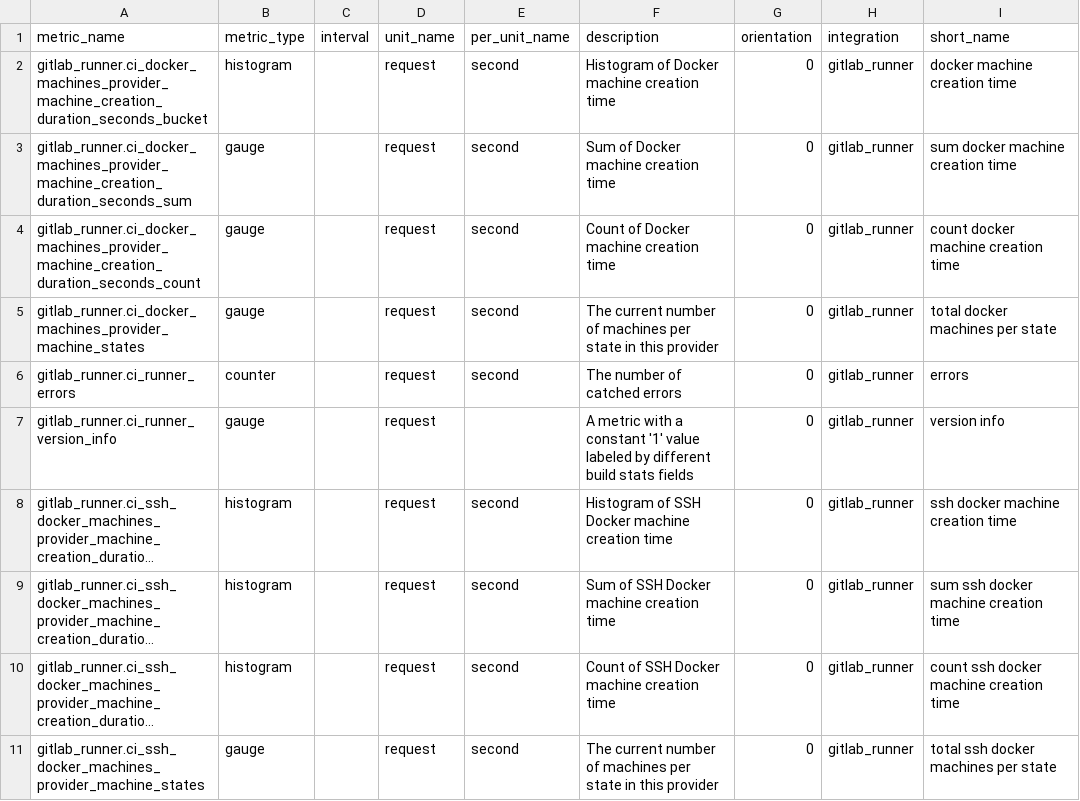
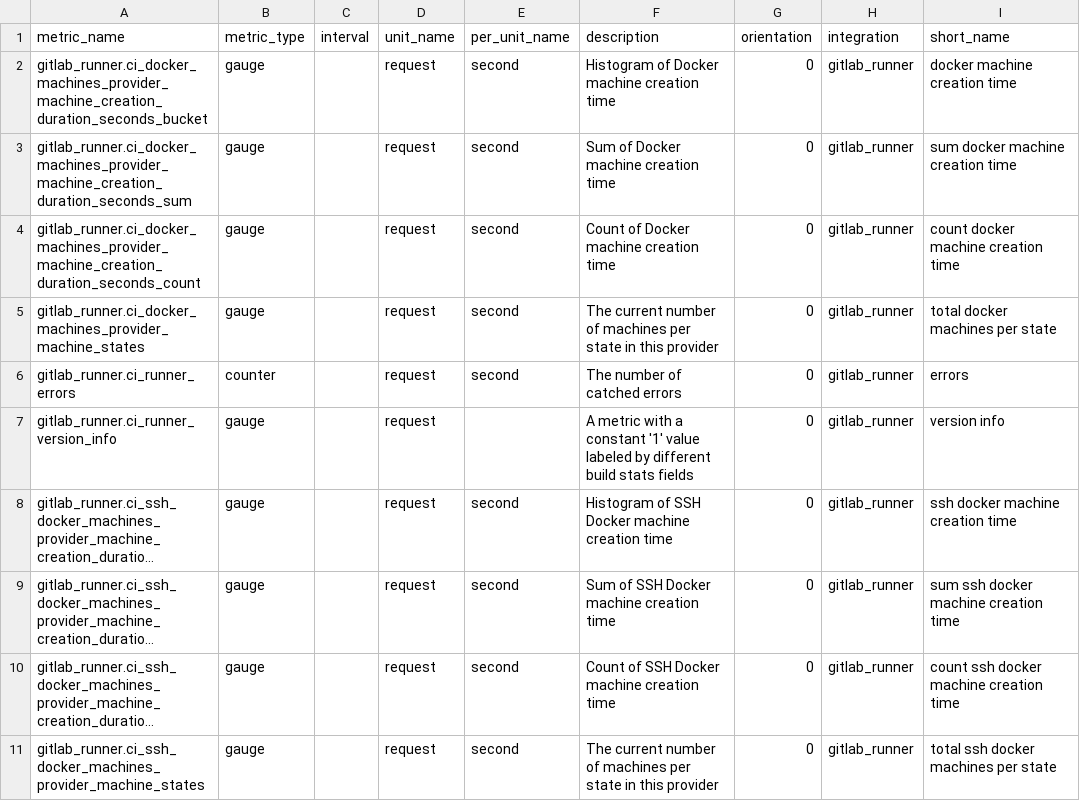
Before and after one commit to zhangkeqing/integrations-core, a CSV file: gitlab_runner/metadata.csv, drawn as a sheet; only a part is shown; long unchanged cells end in …; the diff names each change by its address in the sheet, - before the commit and + after, or states it on an @@ line.

Commit message:
Fix the metadata for gitlab_csv (#2096)

```diff
--- a/gitlab_runner/metadata.csv
+++ b/gitlab_runner/metadata.csv
-B2 (metric_type): histogram
+B2 (metric_type): gauge
-B8:B10 (metric_type): histogram
+B8:B10 (metric_type): gauge
```
